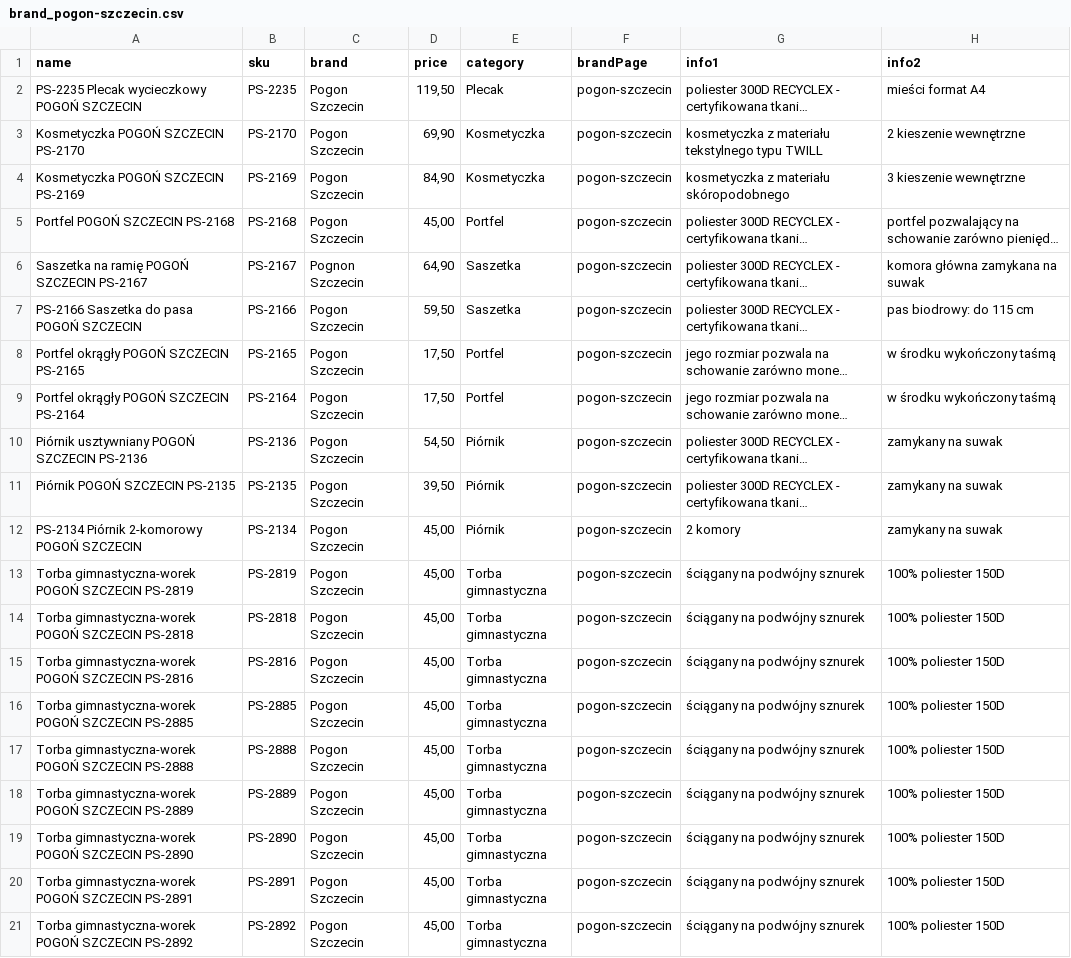
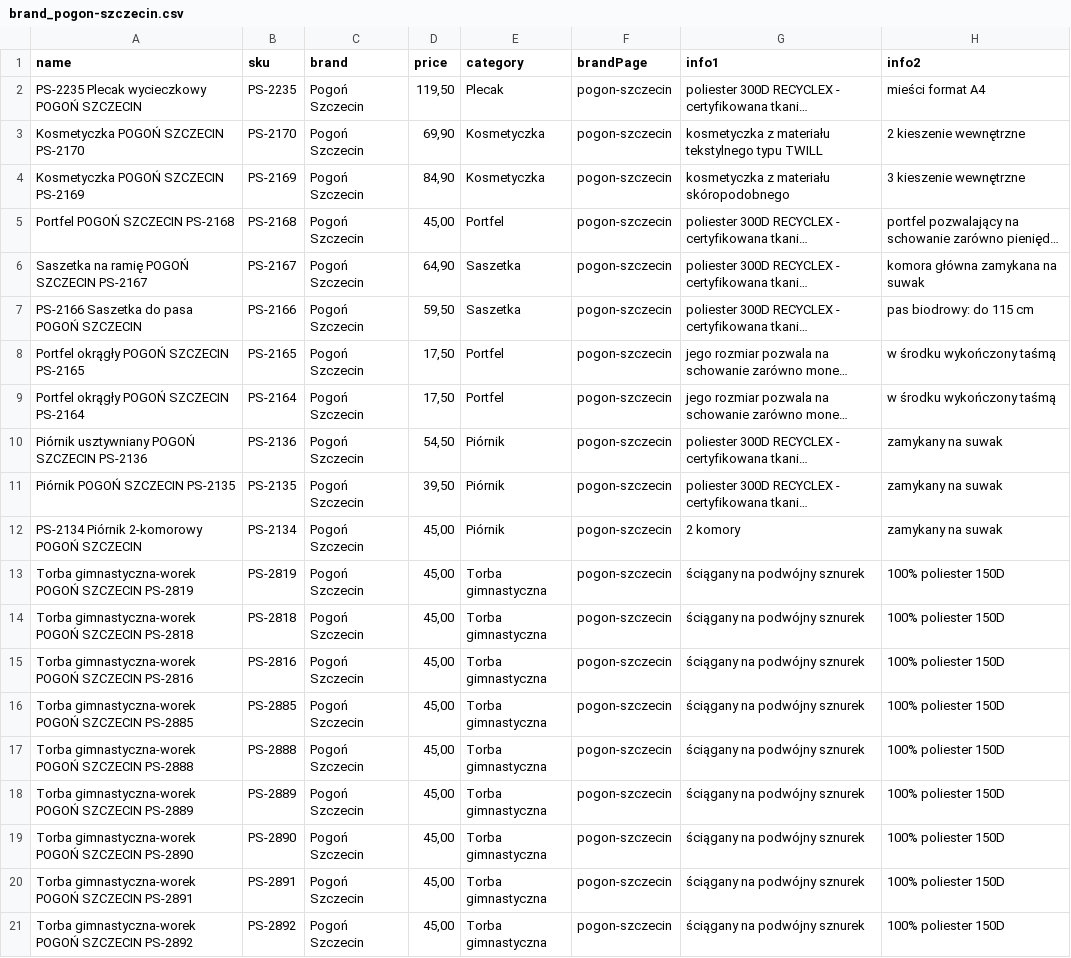
Before and after one commit to B2azil/WebPage-TryBSPOL, a CSV file: brand/brand_pogon-szczecin.csv, drawn as a sheet; only a part is shown; long unchanged cells end in …; the diff names each change by its address in the sheet, - before the commit and + after, or states it on an @@ line.

Commit message:
Update brand_pogon-szczecin.csv with new product entries and details for improved catalog accuracy

```diff
--- a/brand/brand_pogon-szczecin.csv
+++ b/brand/brand_pogon-szczecin.csv
-C2:C5 (brand): Pogon Szczecin
+C2:C5 (brand): Pogoń Szczecin
-C6 (brand): Pognon Szczecin
+C6 (brand): Pogoń Szczecin
-C7:C21 (brand): Pogon Szczecin
+C7:C21 (brand): Pogoń Szczecin
```
